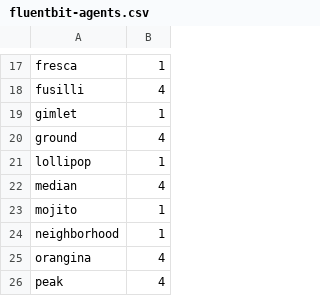
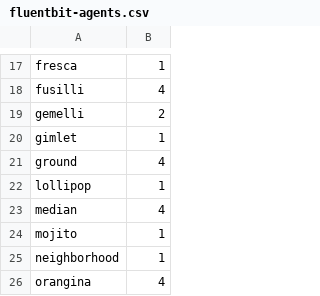
Before and after one commit to bcgov/nr-funbucks, a CSV file: monitor/fluentbit-agents.csv, drawn as a sheet; only a part is shown, gaps mark what is left out; the shorter side is filled out with more unchanged rows.

Commit message:
feat: add gemelli

```diff
--- a/monitor/fluentbit-agents.csv
+++ b/monitor/fluentbit-agents.csv
@@ -18,2 +18,3 @@ fresca,1
 fusilli,4
+gemelli,2
 gimlet,1
```
Also changed, not shown: 3 other files.
